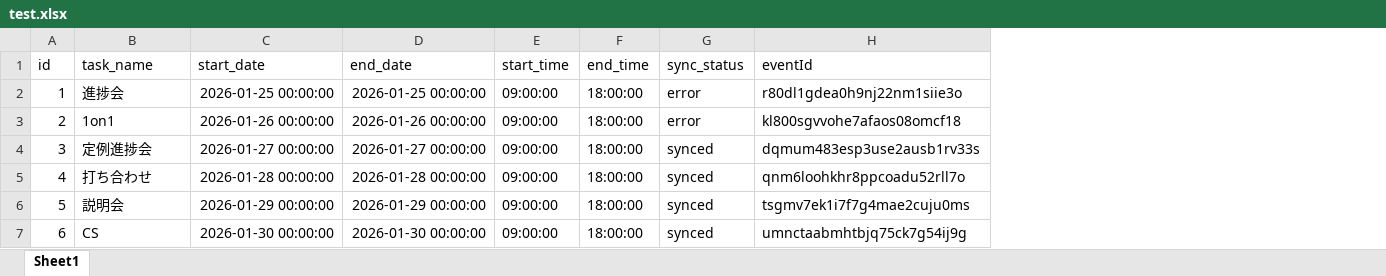
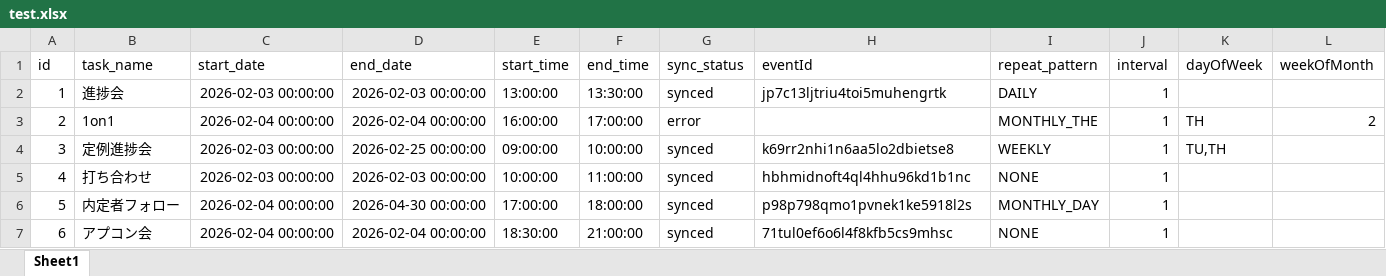
Before and after one commit to takumin10/ExCal, an Excel workbook: test.xlsx, sheet Sheet1, drawn as a sheet; values as stored, in another font and other column widths than the file's, no borders; the diff names each change by its address in the sheet, - before the commit and + after, or states it on an @@ line.

Commit message:
repeat_typeが残ってたので修正&望んでない繰り返し予定の登録がされてる状態

```diff
--- a/test.xlsx (sheet Sheet1)
+++ b/test.xlsx (sheet Sheet1)
+column I (repeat_pattern), rows 2-7: DAILY | MONTHLY_THE | WEEKLY | NONE | MONTHLY_DAY | NONE
+column J (interval), rows 2-7: all 1
+column K (dayOfWeek), rows 3-4: TH | TU,TH
+column L (weekOfMonth), row 3: 2
-C2 (start_date): 2026-01-25 00:00:00
+C2 (start_date): 2026-02-03 00:00:00
-D2 (end_date): 2026-01-25 00:00:00
+D2 (end_date): 2026-02-03 00:00:00
-E2 (start_time): 09:00:00
+E2 (start_time): 13:00:00
-F2 (end_time): 18:00:00
+F2 (end_time): 13:30:00
-G2 (sync_status): error
+G2 (sync_status): synced
-H2 (eventId): r80dl1gdea0h9nj22nm1siie3o
+H2 (eventId): jp7c13ljtriu4toi5muhengrtk
-C3 (start_date): 2026-01-26 00:00:00
+C3 (start_date): 2026-02-04 00:00:00
-D3 (end_date): 2026-01-26 00:00:00
+D3 (end_date): 2026-02-04 00:00:00
-E3 (start_time): 09:00:00
+E3 (start_time): 16:00:00
-F3 (end_time): 18:00:00
+F3 (end_time): 17:00:00
-H3 (eventId): kl800sgvvohe7afaos08omcf18
+H3 (eventId): (empty)
-C4 (start_date): 2026-01-27 00:00:00
+C4 (start_date): 2026-02-03 00:00:00
-D4 (end_date): 2026-01-27 00:00:00
+D4 (end_date): 2026-02-25 00:00:00
-F4 (end_time): 18:00:00
+F4 (end_time): 10:00:00
-H4 (eventId): dqmum483esp3use2ausb1rv33s
+H4 (eventId): k69rr2nhi1n6aa5lo2dbietse8
-C5 (start_date): 2026-01-28 00:00:00
+C5 (start_date): 2026-02-03 00:00:00
-D5 (end_date): 2026-01-28 00:00:00
+D5 (end_date): 2026-02-03 00:00:00
-E5 (start_time): 09:00:00
+E5 (start_time): 10:00:00
-F5 (end_time): 18:00:00
+F5 (end_time): 11:00:00
-H5 (eventId): qnm6loohkhr8ppcoadu52rll7o
+H5 (eventId): hbhmidnoft4ql4hhu96kd1b1nc
-B6 (task_name): 説明会
+B6 (task_name): 内定者フォロー
-C6 (start_date): 2026-01-29 00:00:00
+C6 (start_date): 2026-02-04 00:00:00
-D6 (end_date): 2026-01-29 00:00:00
+D6 (end_date): 2026-04-30 00:00:00
-E6 (start_time): 09:00:00
+E6 (start_time): 17:00:00
-H6 (eventId): tsgmv7ek1i7f7g4mae2cuju0ms
+H6 (eventId): p98p798qmo1pvnek1ke5918l2s
-B7 (task_name): CS
+B7 (task_name): アプコン会
-C7 (start_date): 2026-01-30 00:00:00
+C7 (start_date): 2026-02-04 00:00:00
-D7 (end_date): 2026-01-30 00:00:00
+D7 (end_date): 2026-02-04 00:00:00
-E7 (start_time): 09:00:00
+E7 (start_time): 18:30:00
-F7 (end_time): 18:00:00
+F7 (end_time): 21:00:00
-H7 (eventId): umnctaabmhtbjq75ck7g54ij9g
+H7 (eventId): 71tul0ef6o6l4f8kfb5cs9mhsc
```
Also changed, not shown: 1 other file.
